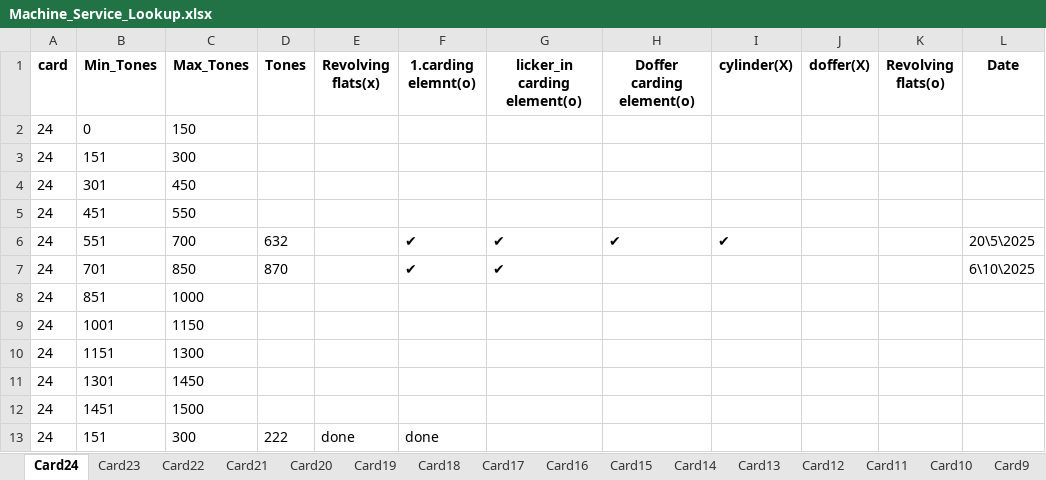
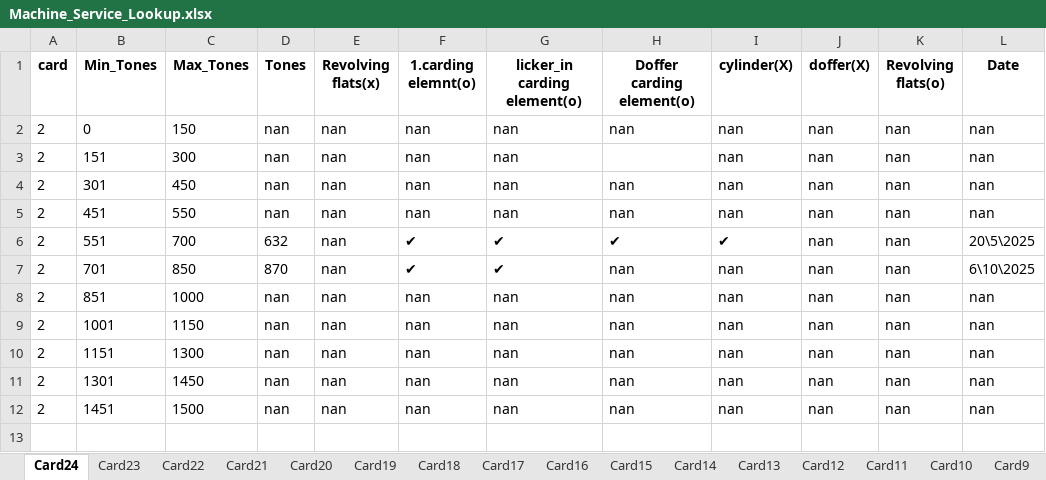
Before and after one commit to mahmedabdallh123/input-data, an Excel workbook: Machine_Service_Lookup.xlsx, sheet Card24, drawn as a sheet; values as stored, in another font and other column widths than the file's, no borders; removed rows and columns are numbered as before the commit, all else as after; the diff names each change by its address in the sheet, - before the commit and + after, or states it on an @@ line.

Commit message:
Edit sheet Card24 by admin

```diff
--- a/Machine_Service_Lookup.xlsx (sheet Card24)
+++ b/Machine_Service_Lookup.xlsx (sheet Card24)
-row 2: 24 | 0 | 150
-row 3: 24 | 151 | 300
-row 4: 24 | 301 | 450
-row 5: 24 | 451 | 550
+row 2: 2 | 0 | 150 | nan | nan | nan | nan | nan | nan | nan | nan | nan
+row 3: 2 | 151 | 300 | nan | nan | nan | nan |  | nan | nan | nan | nan
+row 4: 2 | 301 | 450 | nan | nan | nan | nan | nan | nan | nan | nan | nan
+row 5: 2 | 451 | 550 | nan | nan | nan | nan | nan | nan | nan | nan | nan
-A6:A7 (card): 24
+A6:A7 (card): 2
-E6:E7 (Revolving flats(x)): (empty)
+E6:E7 (Revolving flats(x)): nan
-J6:J7 (doffer(X)): (empty)
+J6:J7 (doffer(X)): nan
-K6:K7 (Revolving flats(o)): (empty)
+K6:K7 (Revolving flats(o)): nan
-H7 (Doffer carding element(o)): (empty)
+H7 (Doffer carding element(o)): nan
-I7 (cylinder(X)): (empty)
+I7 (cylinder(X)): nan
-row 8: 24 | 851 | 1000
-row 9: 24 | 1001 | 1150
-row 10: 24 | 1151 | 1300
-row 11: 24 | 1301 | 1450
-row 12: 24 | 1451 | 1500
-row 13: 24 | 151 | 300 | 222 | done | done
+row 8: 2 | 851 | 1000 | nan | nan | nan | nan | nan | nan | nan | nan | nan
+row 9: 2 | 1001 | 1150 | nan | nan | nan | nan | nan | nan | nan | nan | nan
+row 10: 2 | 1151 | 1300 | nan | nan | nan | nan | nan | nan | nan | nan | nan
+row 11: 2 | 1301 | 1450 | nan | nan | nan | nan | nan | nan | nan | nan | nan
+row 12: 2 | 1451 | 1500 | nan | nan | nan | nan | nan | nan | nan | nan | nan
```
Also changed, not shown: sheet Card1, sheet Card23, sheet Card18.
